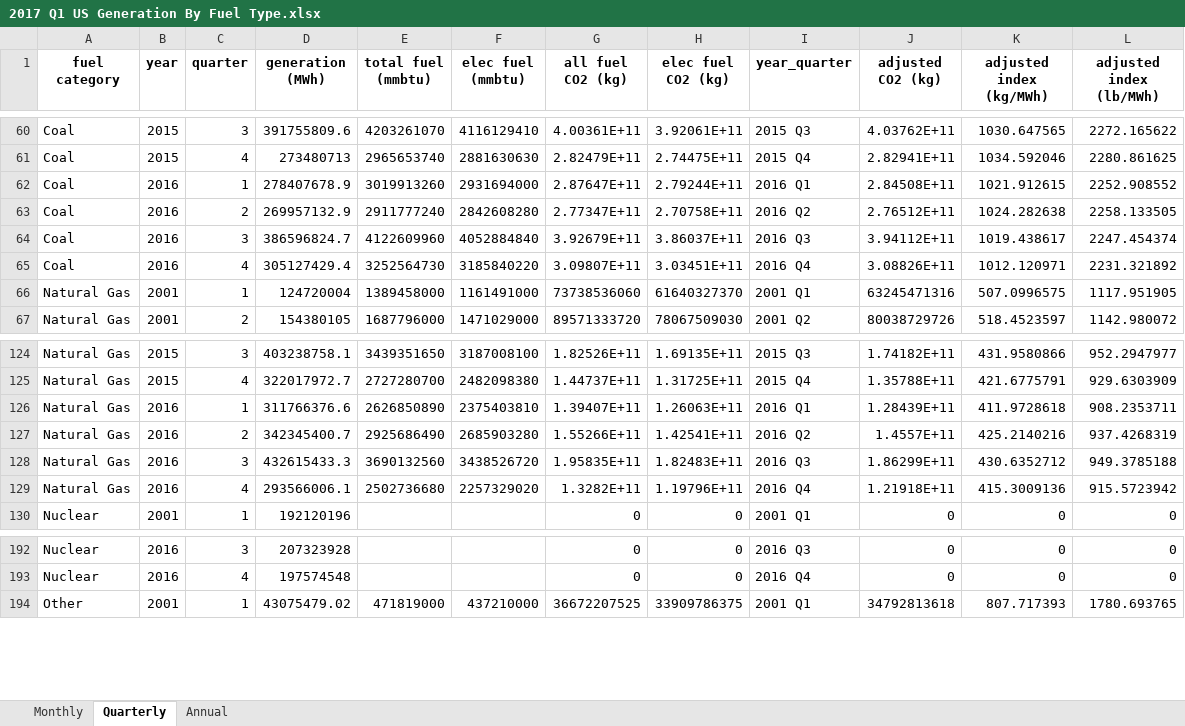
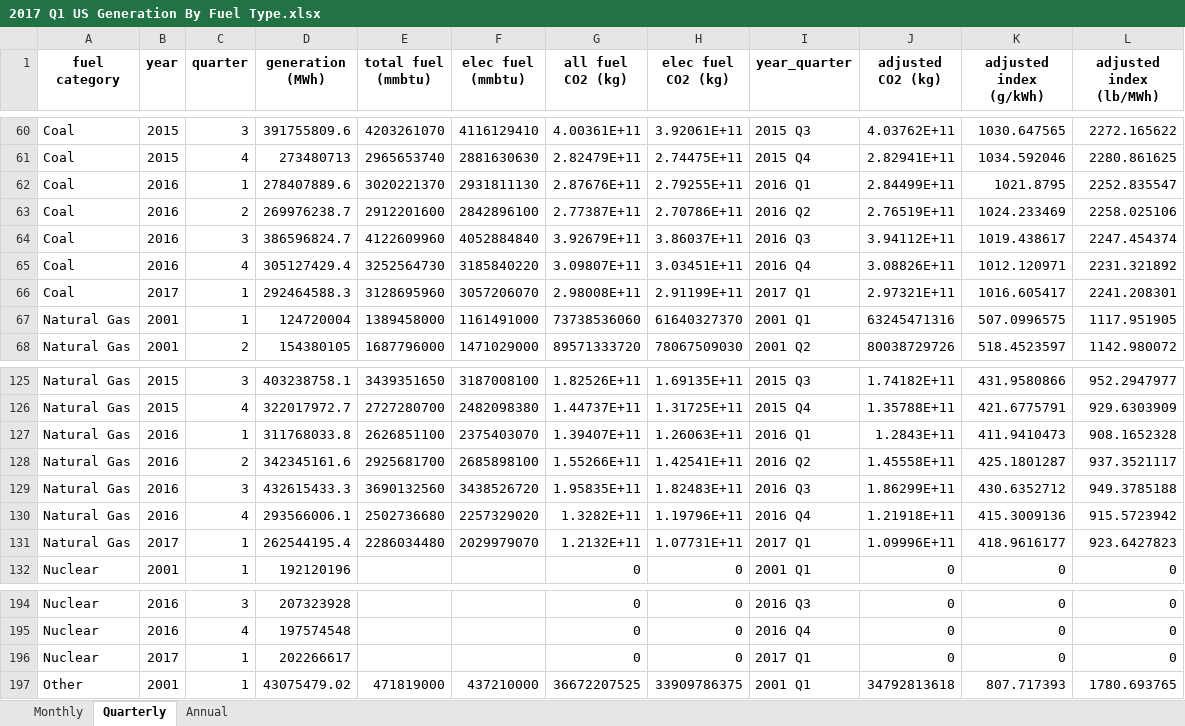
Before and after one commit to EmissionsIndex/Emissions-Index, an Excel workbook: Calculated values/2017/2017 Q1 US Generation By Fuel Type.xlsx, sheet Quarterly, drawn as a sheet; only a part is shown, gaps mark what is left out; values as stored, in another font and other column widths than the file's, no borders; addresses are those after the commit; the diff covers the shown part only; the diff names each change by its address in the sheet, - before the commit and + after, or states it on an @@ line.

```diff
--- a/Calculated values/2017/2017 Q1 US Generation By Fuel Type.xlsx (sheet Quarterly)
+++ b/Calculated values/2017/2017 Q1 US Generation By Fuel Type.xlsx (sheet Quarterly)
-K1: adjusted index (kg/MWh)
+K1: adjusted index (g/kWh)
-D62 (generation (MWh)): 278407678.9
+D62 (generation (MWh)): 278407889.6
-E62 (total fuel (mmbtu)): 3019913260
+E62 (total fuel (mmbtu)): 3020221370
-F62 (elec fuel (mmbtu)): 2931694000
+F62 (elec fuel (mmbtu)): 2931811130
-G62 (all fuel CO2 (kg)): 2.87647E+11
+G62 (all fuel CO2 (kg)): 2.87676E+11
-H62 (elec fuel CO2 (kg)): 2.79244E+11
+H62 (elec fuel CO2 (kg)): 2.79255E+11
-J62 (adjusted CO2 (kg)): 2.84508E+11
+J62 (adjusted CO2 (kg)): 2.84499E+11
-K62 (adjusted index (g/kWh)): 1021.912615
+K62 (adjusted index (g/kWh)): 1021.8795
-L62 (adjusted index (lb/MWh)): 2252.908552
+L62 (adjusted index (lb/MWh)): 2252.835547
-D63 (generation (MWh)): 269957132.9
+D63 (generation (MWh)): 269976238.7
-E63 (total fuel (mmbtu)): 2911777240
+E63 (total fuel (mmbtu)): 2912201600
-F63 (elec fuel (mmbtu)): 2842608280
+F63 (elec fuel (mmbtu)): 2842896100
-G63 (all fuel CO2 (kg)): 2.77347E+11
+G63 (all fuel CO2 (kg)): 2.77387E+11
-H63 (elec fuel CO2 (kg)): 2.70758E+11
+H63 (elec fuel CO2 (kg)): 2.70786E+11
-J63 (adjusted CO2 (kg)): 2.76512E+11
+J63 (adjusted CO2 (kg)): 2.76519E+11
-K63 (adjusted index (g/kWh)): 1024.282638
+K63 (adjusted index (g/kWh)): 1024.233469
-L63 (adjusted index (lb/MWh)): 2258.133505
+L63 (adjusted index (lb/MWh)): 2258.025106
+row 66: Coal | 2017 | 1 | 292464588.3 | 3128695960 | 3057206070 | 2.98008E+11 | 2.91199E+11 | 2017 Q1 | 2.97321E+11 | 1016.605417 | 2241.208301
-D127 (generation (MWh)): 311766376.6
+D127 (generation (MWh)): 311768033.8
-E127 (total fuel (mmbtu)): 2626850890
+E127 (total fuel (mmbtu)): 2626851100
-F127 (elec fuel (mmbtu)): 2375403810
+F127 (elec fuel (mmbtu)): 2375403070
-J127 (adjusted CO2 (kg)): 1.28439E+11
+J127 (adjusted CO2 (kg)): 1.2843E+11
-K127 (adjusted index (g/kWh)): 411.9728618
+K127 (adjusted index (g/kWh)): 411.9410473
-L127 (adjusted index (lb/MWh)): 908.2353711
+L127 (adjusted index (lb/MWh)): 908.1652328
-D128 (generation (MWh)): 342345400.7
+D128 (generation (MWh)): 342345161.6
-E128 (total fuel (mmbtu)): 2925686490
+E128 (total fuel (mmbtu)): 2925681700
-F128 (elec fuel (mmbtu)): 2685903280
+F128 (elec fuel (mmbtu)): 2685898100
-J128 (adjusted CO2 (kg)): 1.4557E+11
+J128 (adjusted CO2 (kg)): 1.45558E+11
-K128 (adjusted index (g/kWh)): 425.2140216
+K128 (adjusted index (g/kWh)): 425.1801287
-L128 (adjusted index (lb/MWh)): 937.4268319
+L128 (adjusted index (lb/MWh)): 937.3521117
+row 131: Natural Gas | 2017 | 1 | 262544195.4 | 2286034480 | 2029979070 | 1.2132E+11 | 1.07731E+11 | 2017 Q1 | 1.09996E+11 | 418.9616177 | 923.6427823
+row 196: Nuclear | 2017 | 1 | 202266617 |  |  | 0 | 0 | 2017 Q1 | 0 | 0 | 0
```
Also changed, not shown: 2 added rows and 18 edited cells elsewhere in this sheet, sheet Monthly, sheet Annual, Calculated values/2017/2017 Q1 US Power Sector CO2 Emissions Intensity.xlsx.
